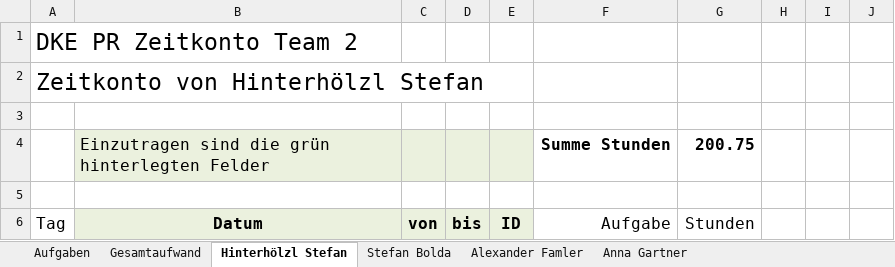
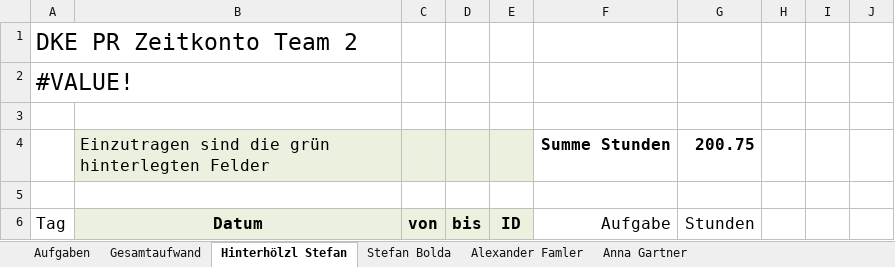
Before and after one commit to stefan-hinterhoelzl/DKE-PR, an Excel workbook: Dokumentation/Zeitkonto Team 2.xlsx, sheet Hinterhölzl Stefan, drawn as a sheet; only a part is shown; values as stored, in another font and other column widths than the file's, no borders; the diff names each change by its address in the sheet, - before the commit and + after, or states it on an @@ line.

```diff
--- a/Dokumentation/Zeitkonto Team 2.xlsx (sheet Hinterhölzl Stefan)
+++ b/Dokumentation/Zeitkonto Team 2.xlsx (sheet Hinterhölzl Stefan)
-A2 (Tag): Zeitkonto von Hinterhölzl Stefan
+A2 (Tag): #VALUE!
```
Also changed, not shown: sheet Aufgaben, sheet Anna Gartner, sheet Gesamtaufwand, sheet Alexander Famler, sheet Stefan Bolda, formulas that keep their value.
